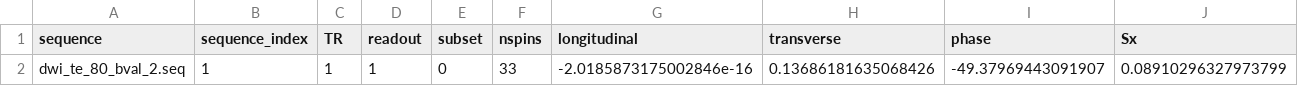
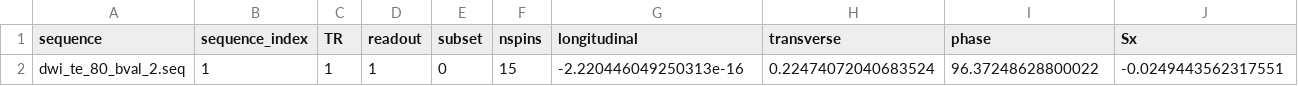
Before and after one commit to MichielCottaar/MCMRSimulator.jl, a CSV file: dev/intracellular_signal.csv, drawn as a sheet; only a part is shown; removed rows and columns are numbered as before the commit, all else as after; rows hold the shown columns only; the diff names each change by its address in the sheet, - before the commit and + after, or states it on an @@ line.

```diff
--- a/dev/intracellular_signal.csv
+++ b/dev/intracellular_signal.csv
-row 2: dwi_te_80_bval_2.seq | 1 | 1 | 1 | 0 | 33 | -2.0185873175002846e-16 | 0.13686181635068426 | -49.37969443091907 | 0.08910296327973799
+row 2: dwi_te_80_bval_2.seq | 1 | 1 | 1 | 0 | 15 | -2.220446049250313e-16 | 0.22474072040683524 | 96.37248628800022 | -0.0249443562317551
```
Also changed, not shown: dev/signal.csv, dev/signal2.csv, 17 other files.
